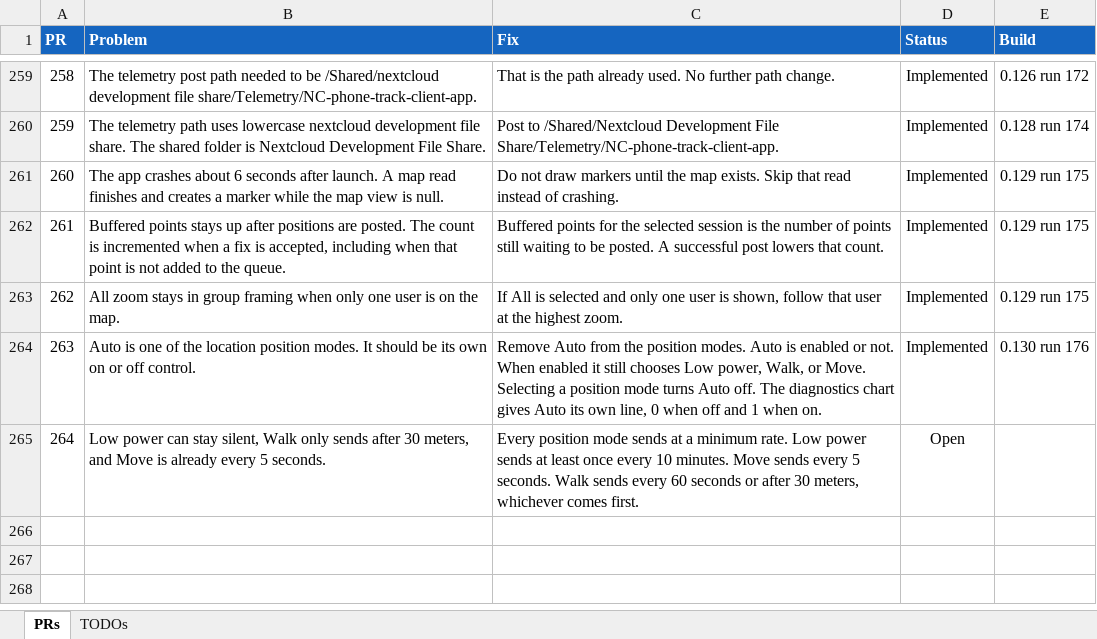
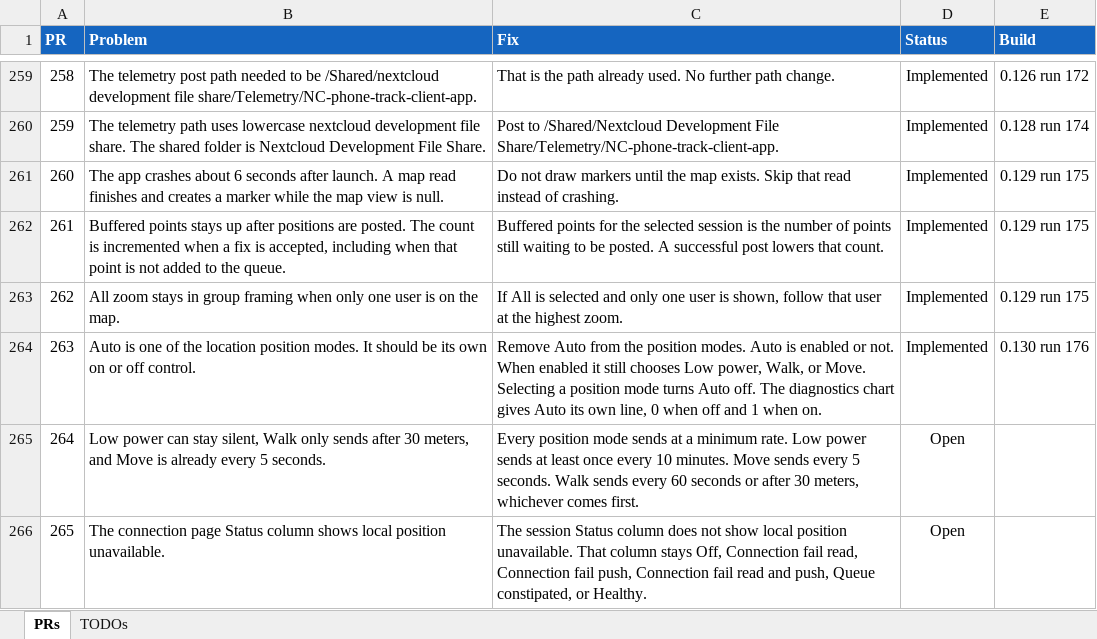
Before and after one commit to jonopelgt/NextcloudPhoneTrack, an Excel workbook: PRS.xlsx, sheet PRs, drawn as a sheet; only a part is shown, gaps mark what is left out; values as stored, in another font and other column widths than the file's, no borders; conditional formats not drawn; the diff names each change by its address in the sheet, - before the commit and + after, or states it on an @@ line.

Commit message:
File PR 265: local position stays out of the status column
Not implemented.

```diff
--- a/PRS.xlsx (sheet PRs)
+++ b/PRS.xlsx (sheet PRs)
+row 266: 265 | The connection page Status column shows local position unavailable. | The session Status column does not show local position unavailable. That column stays Off, Connection fail read, Connection fail push, Connection fail read and push, Queue constipated, or Healthy. | Open
```
